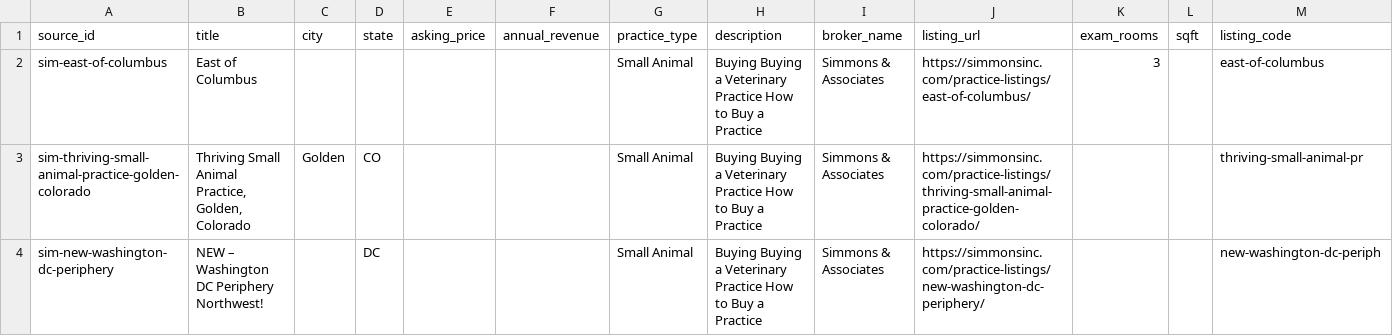
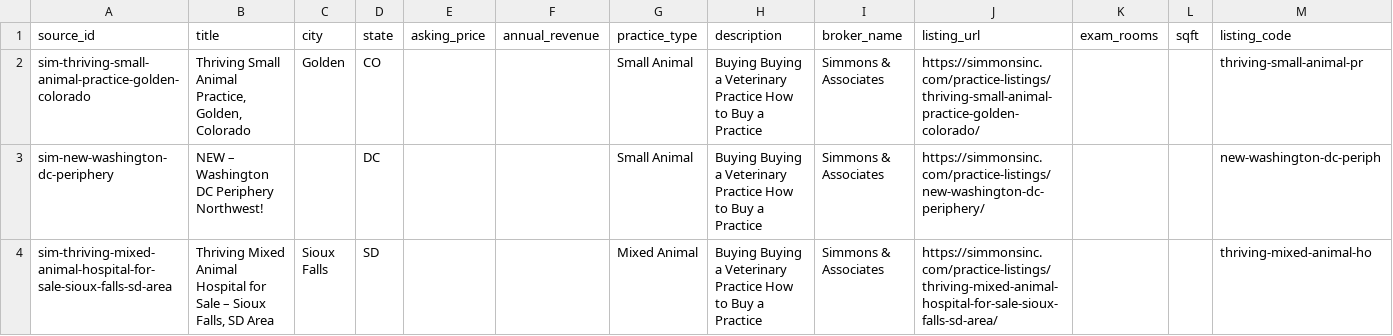
Before and after one commit to DentalAI22/vet-market-scrapers, a CSV file: output/simmons_raw.csv, drawn as a sheet; only a part is shown; the shorter side is filled out with more unchanged rows; the diff names each change by its address in the sheet, - before the commit and + after, or states it on an @@ line.

Commit message:
chore(vet): refresh listings 2026-08-13T09:47Z

```diff
--- a/output/simmons_raw.csv
+++ b/output/simmons_raw.csv
-row 2: sim-east-of-columbus | East of Columbus |  |  |  |  | Small Animal | Buying Buying a Veterinary Practice How to Buy a Practice | Simmons & Associates | https://simmonsinc.com/practice-listings/east-of-columbus/ | 3 |  | east-of-columbus
```
Also changed, not shown: 1 other file.
